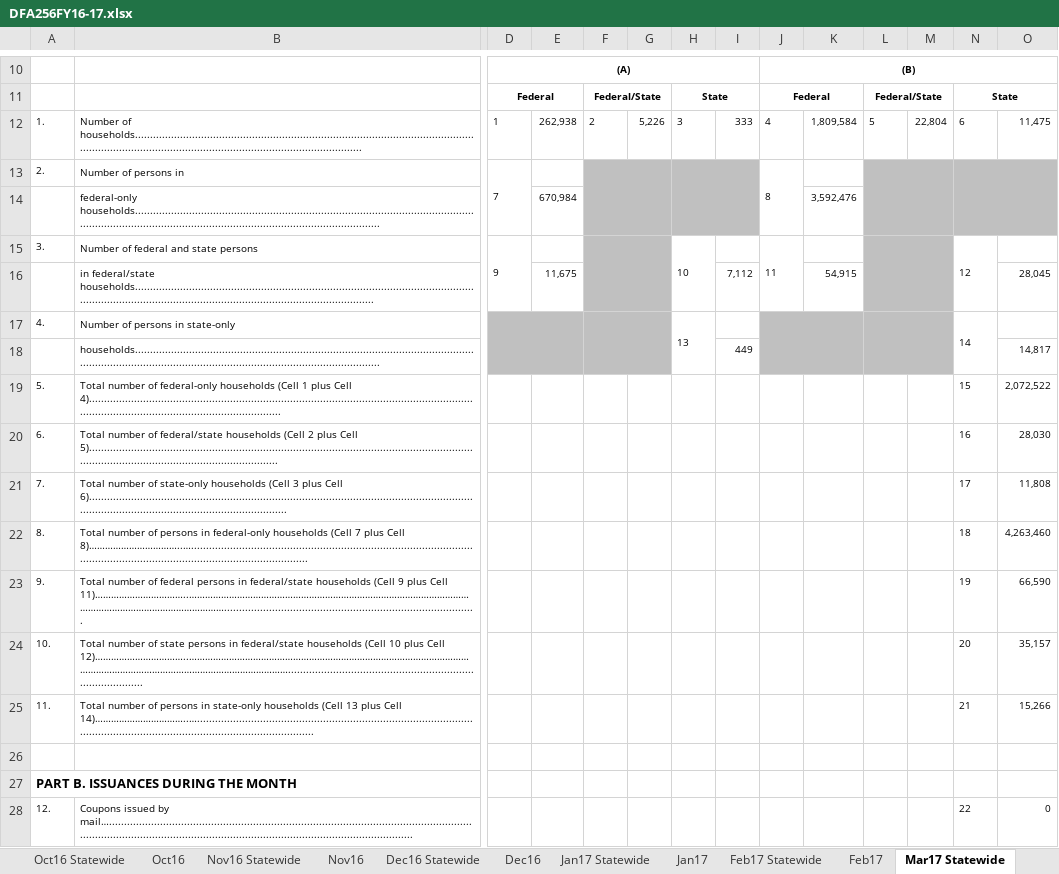
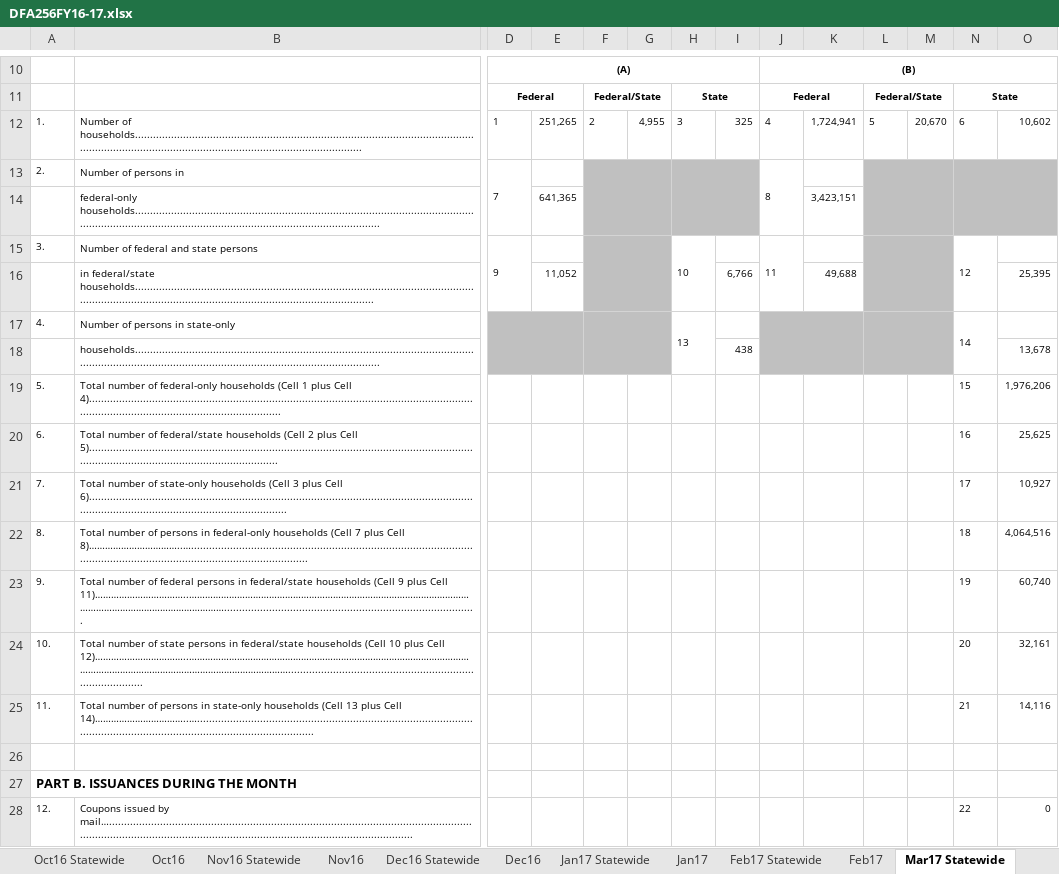
Before and after one commit to eday1632/calfresh, an Excel workbook: data/tbl_dfa256/xlsx/DFA256FY16-17.xlsx, sheet Mar17 Statewide, drawn as a sheet; only a part is shown, gaps mark what is left out; values as stored, in another font and other column widths than the file's, no borders; removed rows and columns are numbered as before the commit, all else as after; rows hold the shown columns only; the diff covers the shown part only; the diff names each change by its address in the sheet, - before the commit and + after, or states it on an @@ line.

```diff
--- a/data/tbl_dfa256/xlsx/DFA256FY16-17.xlsx (sheet Mar17 Statewide)
+++ b/data/tbl_dfa256/xlsx/DFA256FY16-17.xlsx (sheet Mar17 Statewide)
-E12: 262,938
+E12: 251,265
-G12: 5,226
+G12: 4,955
-I12: 333
+I12: 325
-K12: 1,809,584
+K12: 1,724,941
-M12: 22,804
+M12: 20,670
-O12: 11,475
+O12: 10,602
-row 14:  | federal-only households..................................................................................................................................................................................................................... |  | 670,984 |  |  |  |  |  | 3,592,476
+row 14:  | federal-only households..................................................................................................................................................................................................................... |  | 641,365 |  |  |  |  |  | 3,423,151
-row 16:  | in federal/state households................................................................................................................................................................................................................... |  | 11,675 |  |  |  | 7,112 |  | 54,915 |  |  |  | 28,045
+row 16:  | in federal/state households................................................................................................................................................................................................................... |  | 11,052 |  |  |  | 6,766 |  | 49,688 |  |  |  | 25,395
-row 18:  | households..................................................................................................................................................................................................................... |  |  |  |  |  | 449 |  |  |  |  |  | 14,817
+row 18:  | households..................................................................................................................................................................................................................... |  |  |  |  |  | 438 |  |  |  |  |  | 13,678
-O19: 2,072,522
+O19: 1,976,206
-O20: 28,030
+O20: 25,625
-O21: 11,808
+O21: 10,927
-O22: 4,263,460
+O22: 4,064,516
-O23: 66,590
+O23: 60,740
-O24: 35,157
+O24: 32,161
-O25: 15,266
+O25: 14,116
```
Also changed, not shown: 6 edited cells elsewhere in this sheet, sheet Mar17, sheet Release Summary, formulas that keep their value, data/tbl_churn_data/xlsx/2016_Churn.xlsx, 38 other files.
